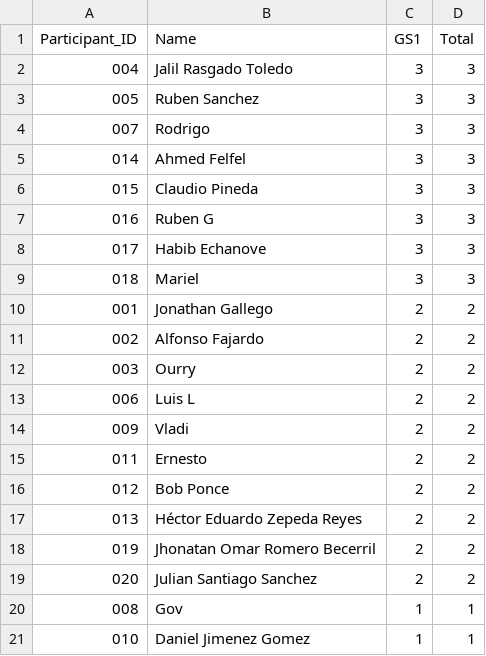
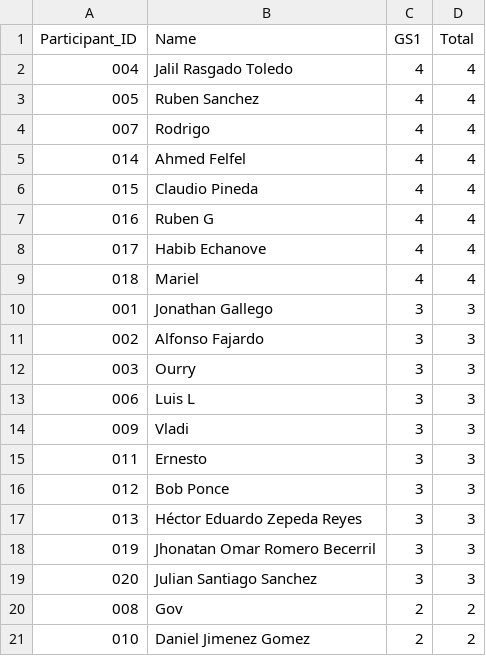
Before and after one commit to alffajardo/worldcup_2026, a CSV file: Overall_scores.csv, drawn as a sheet.

```diff
--- a/Overall_scores.csv
+++ b/Overall_scores.csv
@@ -1,21 +1,21 @@
 Participant_ID,Name,GS1,Total
-004,Jalil Rasgado Toledo,3,3
-005,Ruben Sanchez,3,3
-007,Rodrigo,3,3
-014,Ahmed Felfel,3,3
-015,Claudio Pineda,3,3
-016,Ruben G,3,3
-017,Habib Echanove,3,3
-018,Mariel,3,3
-001,Jonathan Gallego,2,2
-002,Alfonso Fajardo,2,2
-003,Ourry,2,2
-006,Luis L,2,2
-009,Vladi,2,2
-011,Ernesto,2,2
-012,Bob Ponce,2,2
-013,Héctor Eduardo Zepeda Reyes,2,2
-019,Jhonatan Omar Romero Becerril,2,2
-020,Julian Santiago Sanchez,2,2
-008,Gov,1,1
-010,Daniel Jimenez Gomez,1,1
+004,Jalil Rasgado Toledo,4,4
+005,Ruben Sanchez,4,4
+007,Rodrigo,4,4
+014,Ahmed Felfel,4,4
+015,Claudio Pineda,4,4
+016,Ruben G,4,4
+017,Habib Echanove,4,4
+018,Mariel,4,4
+001,Jonathan Gallego,3,3
+002,Alfonso Fajardo,3,3
+003,Ourry,3,3
+006,Luis L,3,3
+009,Vladi,3,3
+011,Ernesto,3,3
+012,Bob Ponce,3,3
+013,Héctor Eduardo Zepeda Reyes,3,3
+019,Jhonatan Omar Romero Becerril,3,3
+020,Julian Santiago Sanchez,3,3
+008,Gov,2,2
+010,Daniel Jimenez Gomez,2,2
```
Also changed, not shown: GS1_complete_scores.csv, 1 other file.
